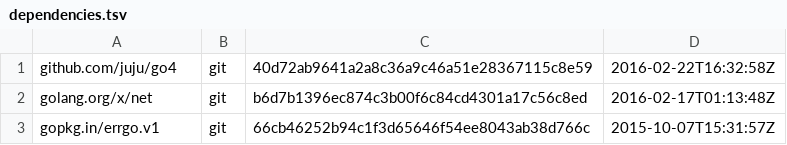
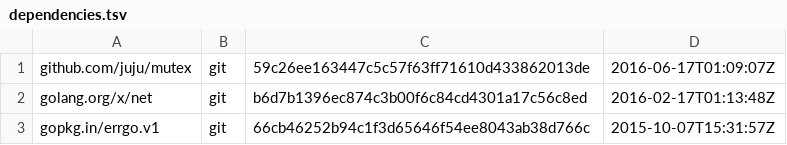
Before and after one commit to juju/persistent-cookiejar, a TSV file: dependencies.tsv, drawn as a sheet.

Commit message:
Update dependecies.tsv

```diff
--- a/dependencies.tsv
+++ b/dependencies.tsv
@@ -1,2 +1,2 @@
-github.com/juju/go4	git	40d72ab9641a2a8c36a9c46a51e28367115c8e59	2016-02-22T16:32:58Z
+github.com/juju/mutex	git	59c26ee163447c5c57f63ff71610d433862013de	2016-06-17T01:09:07Z
 golang.org/x/net	git	b6d7b1396ec874c3b00f6c84cd4301a17c56c8ed	2016-02-17T01:13:48Z
```
